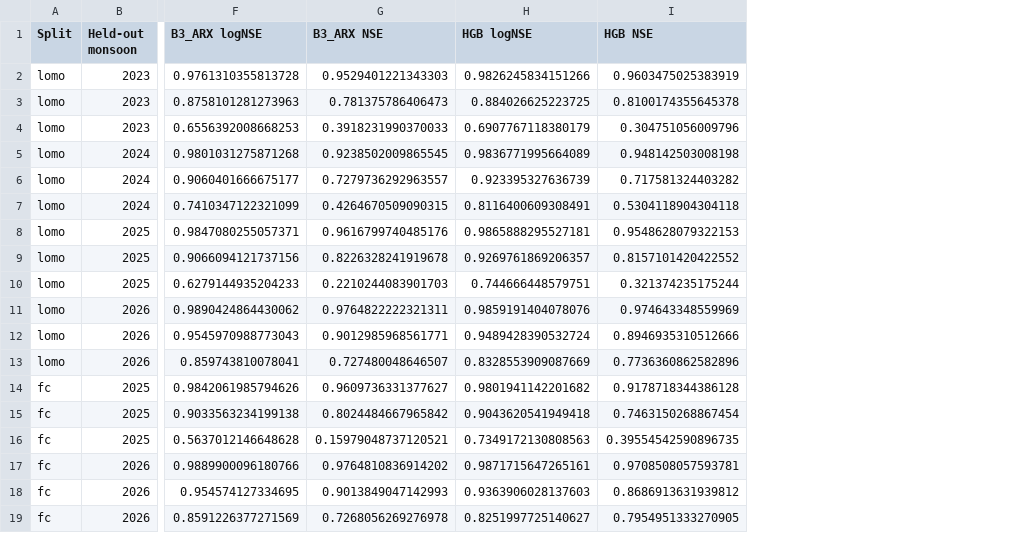
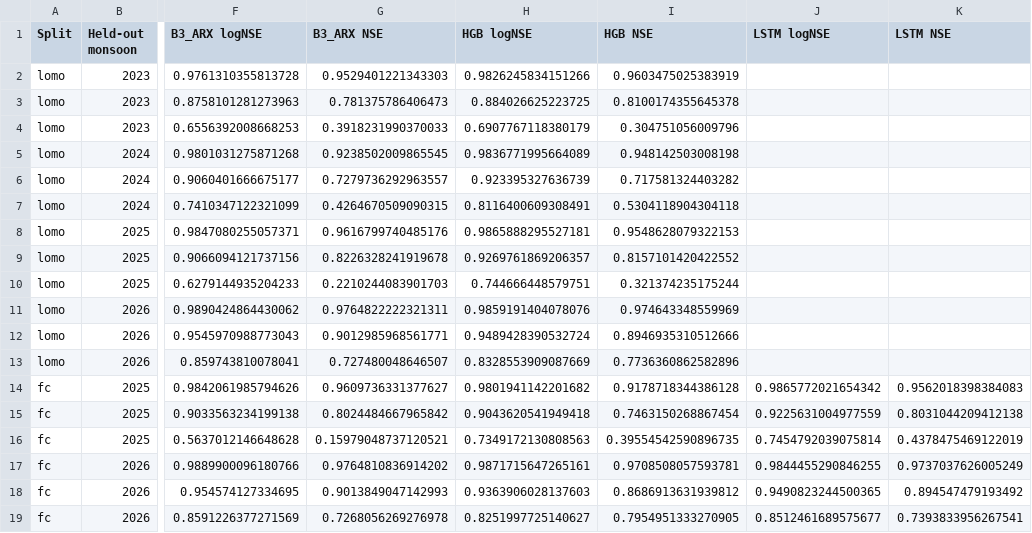
Before and after one commit to deep1789/Floods2026, a CSV file: paper/corrected/results/by_fold.csv, drawn as a sheet; only a part is shown, gaps mark what is left out; the diff names each change by its address in the sheet, - before the commit and + after, or states it on an @@ line.

```diff
--- a/paper/corrected/results/by_fold.csv
+++ b/paper/corrected/results/by_fold.csv
+column J (LSTM logNSE), rows 14-19: 0.9865772021654342 | 0.9225631004977559 | 0.7454792039075814 | 0.9844455290846255 | 0.9490823244500365 | 0.8512461689575677
+column K (LSTM NSE), rows 14-19: 0.9562018398384083 | 0.8031044209412138 | 0.4378475469122019 | 0.9737037626005249 | 0.894547479193492 | 0.7393833956267541
```
Also changed, not shown: paper/corrected/results/main_chrono.csv, paper/corrected/results/main_fc.csv, 18 other files.
